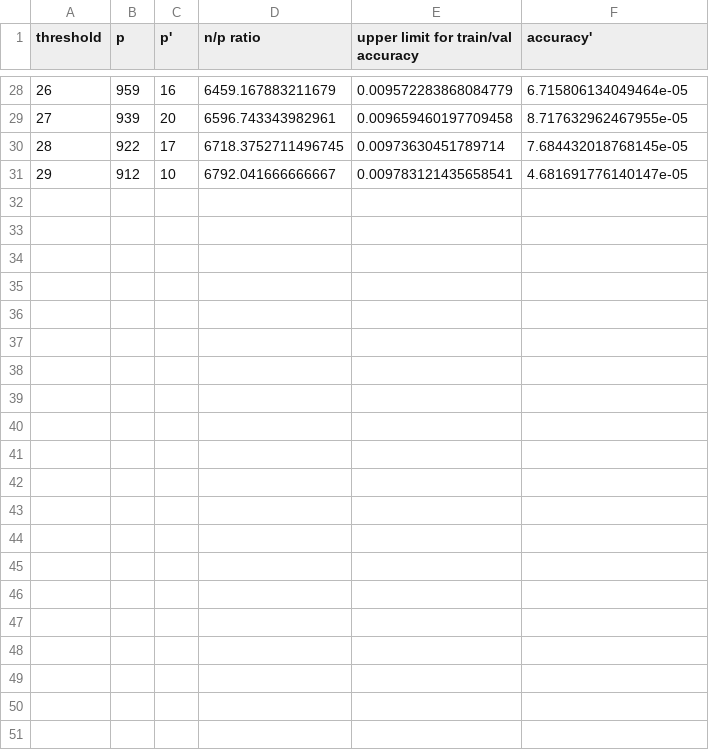
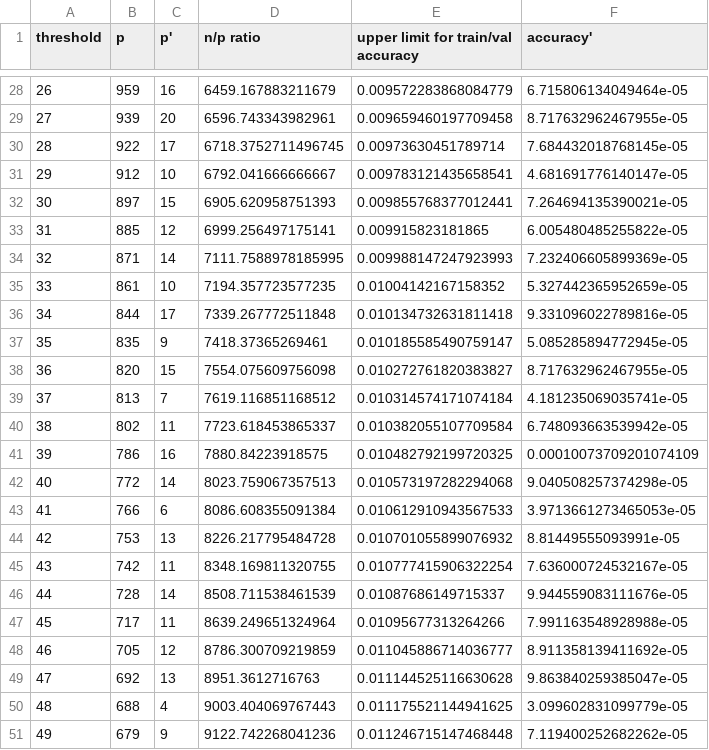
Before and after one commit to laurelwoods0102/tensorflow-page-fault-prediction, a CSV file: GEMM_STREAM_VMID=17926/analysis/GEMM_STREAM_VMID=17926_rip_analysis.csv (was GEMM_STREAM_VMID=17926_preprocess_pipeline/analysis/GEMM_STREAM_VMID=17926_rip_analysis.csv), drawn as a sheet; only a part is shown, gaps mark what is left out.

```diff
--- a/GEMM_STREAM_VMID=17926_preprocess_pipeline/analysis/GEMM_STREAM_VMID=17926_rip_analysis.csv
+++ b/GEMM_STREAM_VMID=17926/analysis/GEMM_STREAM_VMID=17926_rip_analysis.csv
@@ -31 +31,21 @@ threshold,p,p',n/p ratio,upper limit for train/val accuracy,accuracy'
 29,912,10,6792.041666666667,0.009783121435658541,4.681691776140147e-05
+30,897,15,6905.620958751393,0.009855768377012441,7.264694135390021e-05
+31,885,12,6999.256497175141,0.009915823181865,6.005480485255822e-05
+32,871,14,7111.7588978185995,0.009988147247923993,7.232406605899369e-05
+33,861,10,7194.357723577235,0.01004142167158352,5.327442365952659e-05
+34,844,17,7339.267772511848,0.010134732631811418,9.331096022789816e-05
+35,835,9,7418.37365269461,0.010185585490759147,5.085285894772945e-05
+36,820,15,7554.075609756098,0.010272761820383827,8.717632962467955e-05
+37,813,7,7619.116851168512,0.010314574171074184,4.181235069035741e-05
+38,802,11,7723.618453865337,0.010382055107709584,6.748093663539942e-05
+39,786,16,7880.84223918575,0.010482792199720325,0.00010073709201074109
+40,772,14,8023.759067357513,0.010573197282294068,9.040508257374298e-05
+41,766,6,8086.608355091384,0.010612910943567533,3.9713661273465053e-05
+42,753,13,8226.217795484728,0.010701055899076932,8.81449555093991e-05
+43,742,11,8348.169811320755,0.010777415906322254,7.636000724532167e-05
+44,728,14,8508.711538461539,0.01087686149715337,9.944559083111676e-05
+45,717,11,8639.249651324964,0.01095677313264266,7.991163548928988e-05
+46,705,12,8786.300709219859,0.011045886714036777,8.911358139411692e-05
+47,692,13,8951.3612716763,0.011144525116630628,9.863840259385047e-05
+48,688,4,9003.404069767443,0.011175521144941625,3.099602831099779e-05
+49,679,9,9122.742268041236,0.011246715147468448,7.119400252682262e-05
```
Also changed, not shown: GEMM_STREAM/analysis/GEMM_STREAM_gpa_analysis.csv, GEMM_STREAM/analysis/GEMM_STREAM_rip_analysis.csv, 26 other files.
